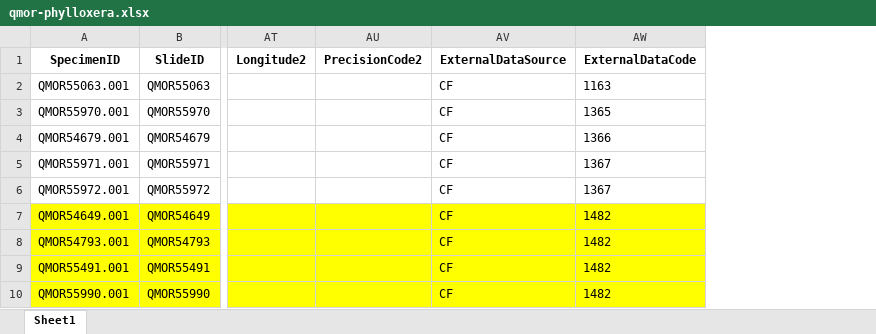
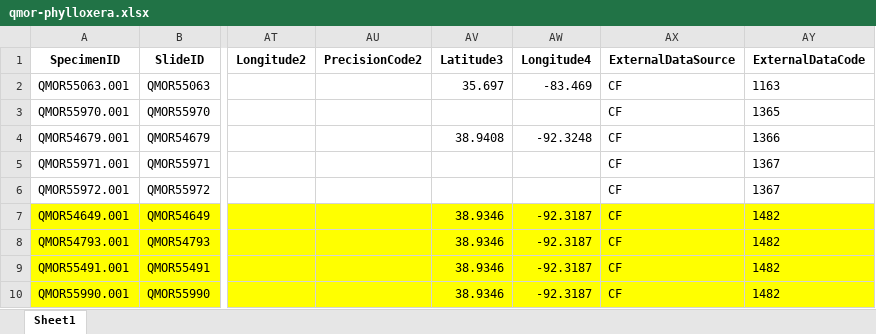
Before and after one commit to guiguisaurux/Phylloxera_Workshop, an Excel workbook: Data/qmor-phylloxera.xlsx, sheet Sheet1, drawn as a sheet; only a part is shown, gaps mark what is left out; values as stored, in another font and other column widths than the file's, no borders; table styles not drawn; the diff names each change by its address in the sheet, - before the commit and + after, or states it on an @@ line.

Commit message:
Checking_sampling_data

```diff
--- a/Data/qmor-phylloxera.xlsx (sheet Sheet1)
+++ b/Data/qmor-phylloxera.xlsx (sheet Sheet1)
+column AV (Latitude3), rows 2-10: 35.697 |  | 38.9408 |  |  | 38.9346 | 38.9346 | 38.9346 | 38.9346
+column AW (Longitude4), rows 2-10: -83.469 |  | -92.3248 |  |  | -92.3187 | -92.3187 | -92.3187 | -92.3187
```
Also changed, not shown: 5 other files.
